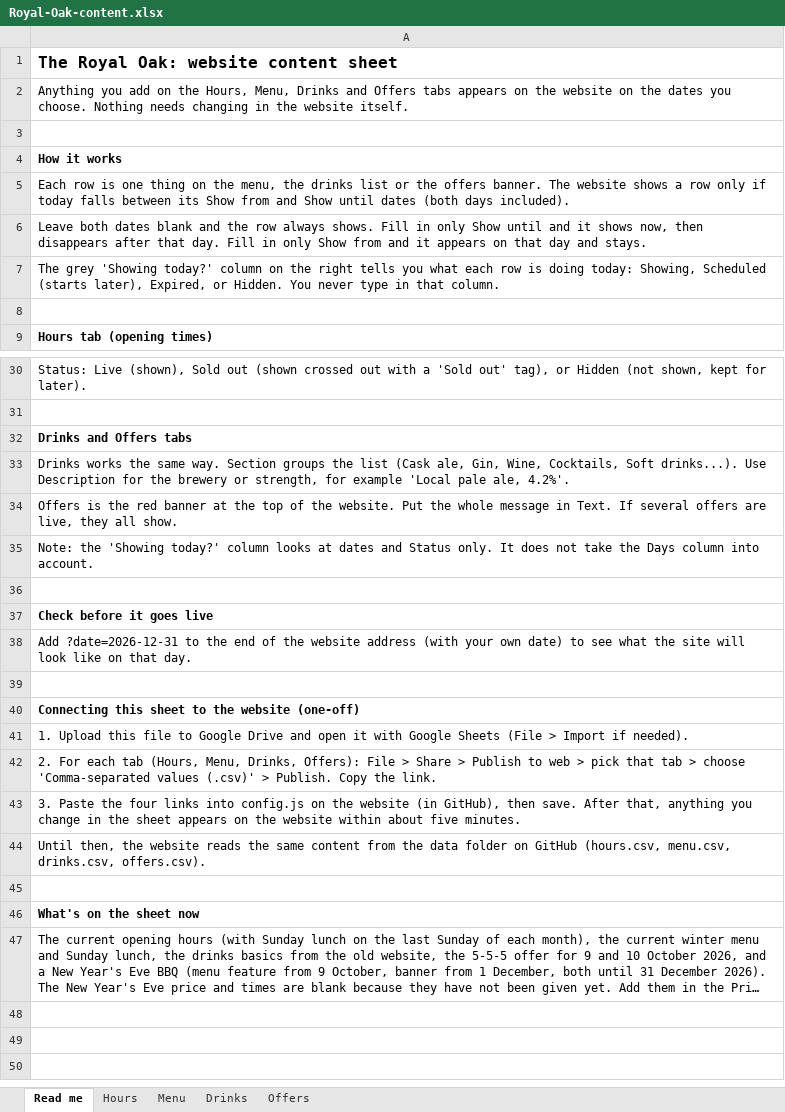
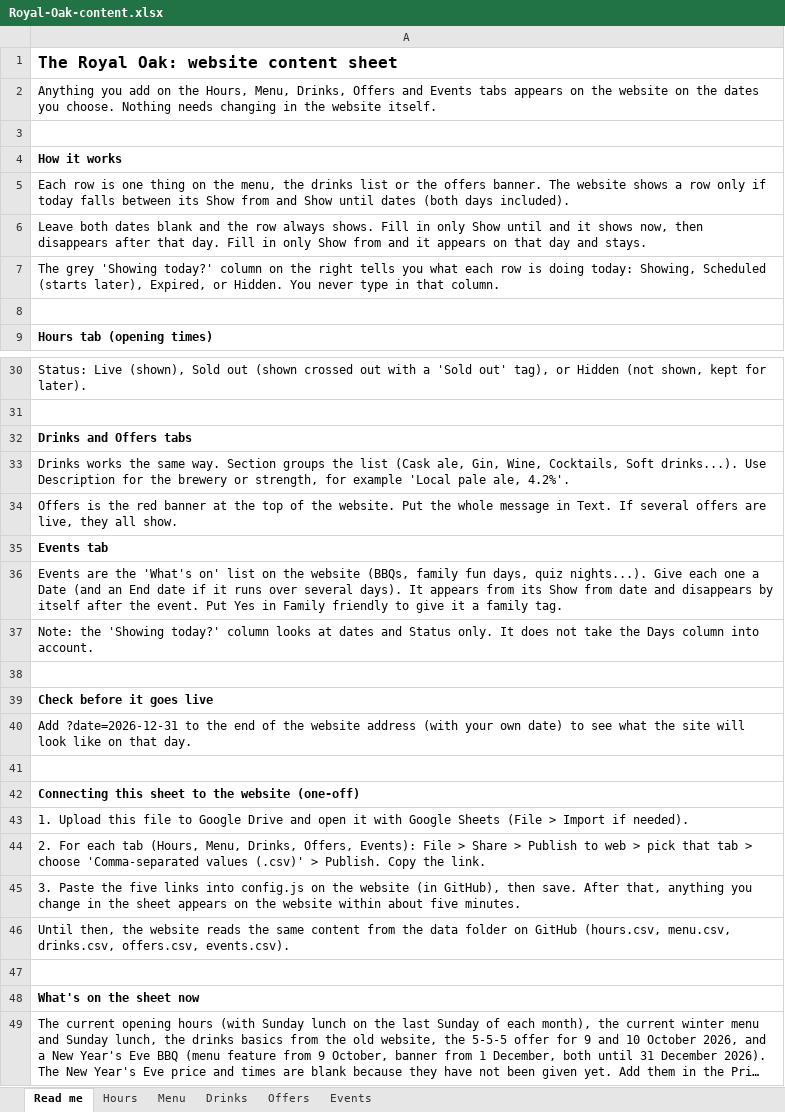
Before and after one commit to DaveCrozier/royal-oak-burton-leonard, an Excel workbook: Royal-Oak-content.xlsx, sheet Read me, drawn as a sheet; only a part is shown, gaps mark what is left out; long unchanged cells end in …; values as stored, in another font and other column widths than the file's, no borders; addresses are those after the commit; the diff names each change by its address in the sheet, - before the commit and + after, or states it on an @@ line.

```diff
--- a/Royal-Oak-content.xlsx (sheet Read me)
+++ b/Royal-Oak-content.xlsx (sheet Read me)
+sheet tab: Events
-A2: …Hours, Menu, Drinks and Offers tabs appears…
+A2: …Hours, Menu, Drinks, Offers and Events tabs appears…
+row 35: Events tab
+row 36: Events are the 'What's on' list on the website (BBQs, family fun days, quiz nights...). Give each one a Date (and an End date if it runs over several days). It appears from its Show from date and disappears by itself after the event. Put Yes in Family friendly to give it a family tag.
-A44: …Menu, Drinks, Offers): File >…
+A44: …Menu, Drinks, Offers, Events): File >…
-A45: …Paste the four links into…
+A45: …Paste the five links into…
-A46: …menu.csv, drinks.csv, offers.csv).
+A46: …menu.csv, drinks.csv, offers.csv, events.csv).
```
Also changed, not shown: 4 other files.
